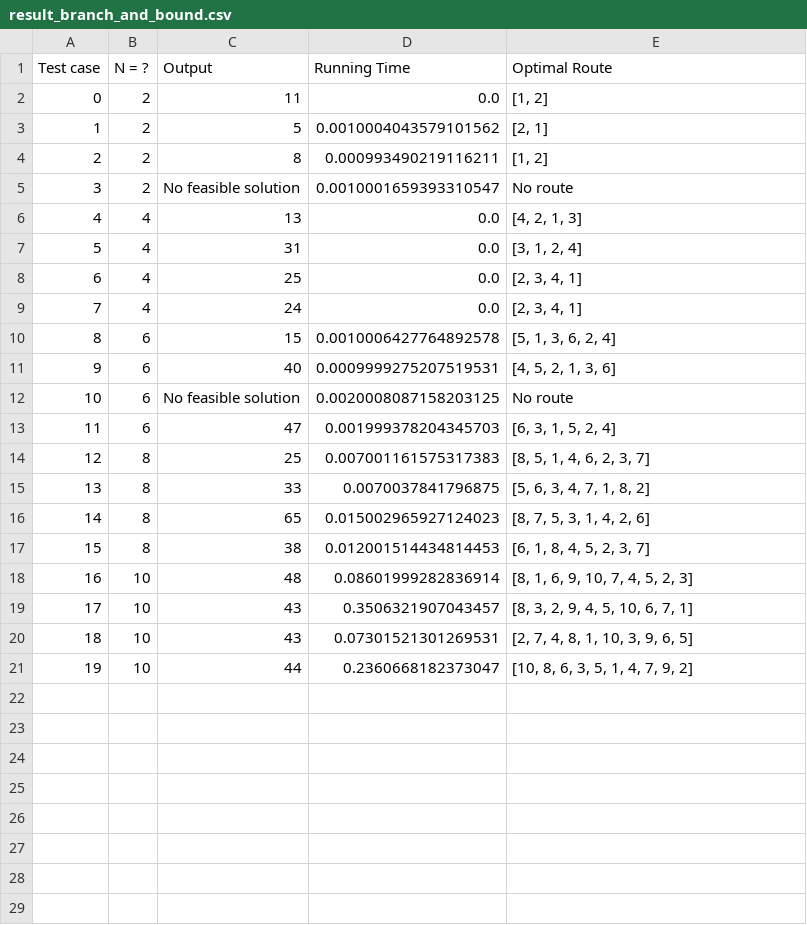
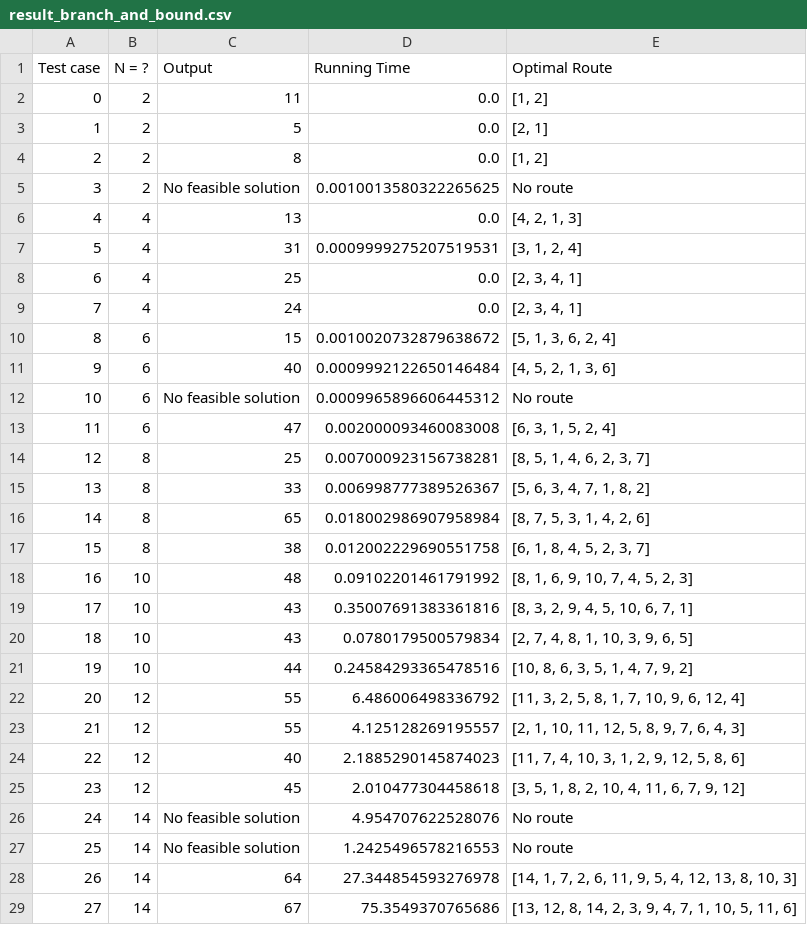
Before and after one commit to 2uanDM/VRPTW-Optimization-Project, a CSV file: result_branch_and_bound.csv, drawn as a sheet.

```diff
--- a/result_branch_and_bound.csv
+++ b/result_branch_and_bound.csv
@@ -2,20 +2,28 @@ Test case,N = ?,Output,Running Time,Optimal Route
 0,2,11,0.0,"[1, 2]"
-1,2,5,0.0010004043579101562,"[2, 1]"
-2,2,8,0.000993490219116211,"[1, 2]"
-3,2,No feasible solution,0.0010001659393310547,No route
+1,2,5,0.0,"[2, 1]"
+2,2,8,0.0,"[1, 2]"
+3,2,No feasible solution,0.0010013580322265625,No route
 4,4,13,0.0,"[4, 2, 1, 3]"
-5,4,31,0.0,"[3, 1, 2, 4]"
+5,4,31,0.0009999275207519531,"[3, 1, 2, 4]"
 6,4,25,0.0,"[2, 3, 4, 1]"
 7,4,24,0.0,"[2, 3, 4, 1]"
-8,6,15,0.0010006427764892578,"[5, 1, 3, 6, 2, 4]"
-9,6,40,0.0009999275207519531,"[4, 5, 2, 1, 3, 6]"
-10,6,No feasible solution,0.0020008087158203125,No route
-11,6,47,0.001999378204345703,"[6, 3, 1, 5, 2, 4]"
-12,8,25,0.007001161575317383,"[8, 5, 1, 4, 6, 2, 3, 7]"
-13,8,33,0.0070037841796875,"[5, 6, 3, 4, 7, 1, 8, 2]"
-14,8,65,0.015002965927124023,"[8, 7, 5, 3, 1, 4, 2, 6]"
-15,8,38,0.012001514434814453,"[6, 1, 8, 4, 5, 2, 3, 7]"
-16,10,48,0.08601999282836914,"[8, 1, 6, 9, 10, 7, 4, 5, 2, 3]"
-17,10,43,0.3506321907043457,"[8, 3, 2, 9, 4, 5, 10, 6, 7, 1]"
-18,10,43,0.07301521301269531,"[2, 7, 4, 8, 1, 10, 3, 9, 6, 5]"
-19,10,44,0.2360668182373047,"[10, 8, 6, 3, 5, 1, 4, 7, 9, 2]"
+8,6,15,0.0010020732879638672,"[5, 1, 3, 6, 2, 4]"
+9,6,40,0.0009992122650146484,"[4, 5, 2, 1, 3, 6]"
+10,6,No feasible solution,0.0009965896606445312,No route
+11,6,47,0.002000093460083008,"[6, 3, 1, 5, 2, 4]"
+12,8,25,0.007000923156738281,"[8, 5, 1, 4, 6, 2, 3, 7]"
+13,8,33,0.006998777389526367,"[5, 6, 3, 4, 7, 1, 8, 2]"
+14,8,65,0.018002986907958984,"[8, 7, 5, 3, 1, 4, 2, 6]"
+15,8,38,0.012002229690551758,"[6, 1, 8, 4, 5, 2, 3, 7]"
+16,10,48,0.09102201461791992,"[8, 1, 6, 9, 10, 7, 4, 5, 2, 3]"
+17,10,43,0.35007691383361816,"[8, 3, 2, 9, 4, 5, 10, 6, 7, 1]"
+18,10,43,0.0780179500579834,"[2, 7, 4, 8, 1, 10, 3, 9, 6, 5]"
+19,10,44,0.24584293365478516,"[10, 8, 6, 3, 5, 1, 4, 7, 9, 2]"
+20,12,55,6.486006498336792,"[11, 3, 2, 5, 8, 1, 7, 10, 9, 6, 12, 4]"
+21,12,55,4.125128269195557,"[2, 1, 10, 11, 12, 5, 8, 9, 7, 6, 4, 3]"
+22,12,40,2.1885290145874023,"[11, 7, 4, 10, 3, 1, 2, 9, 12, 5, 8, 6]"
+23,12,45,2.010477304458618,"[3, 5, 1, 8, 2, 10, 4, 11, 6, 7, 9, 12]"
+24,14,No feasible solution,4.954707622528076,No route
+25,14,No feasible solution,1.2425496578216553,No route
+26,14,64,27.344854593276978,"[14, 1, 7, 2, 6, 11, 9, 5, 4, 12, 13, 8, 10, 3]"
+27,14,67,75.3549370765686,"[13, 12, 8, 14, 2, 3, 9, 4, 7, 1, 10, 5, 11, 6]"
```
Also changed, not shown: result_hill_climbing.csv, 16 other files.
